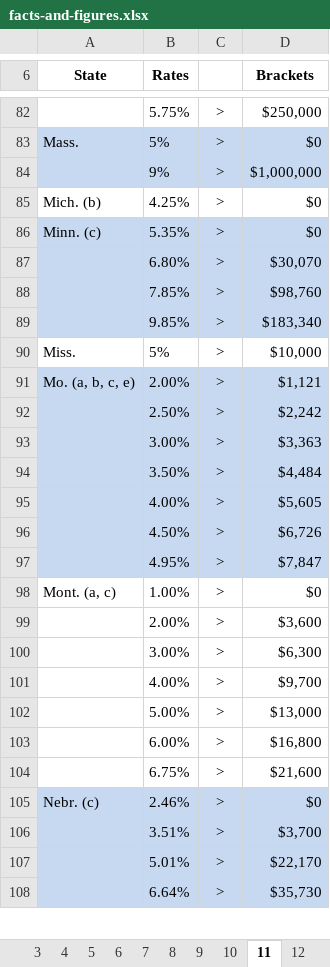
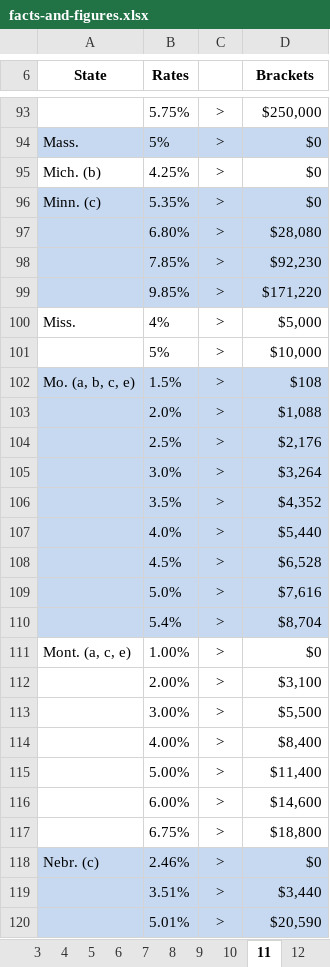
Before and after one commit to TaxFoundation/facts-and-figures-web, an Excel workbook: src/data/facts-and-figures.xlsx, sheet 11, drawn as a sheet; only a part is shown, gaps mark what is left out; values as stored, in another font and other column widths than the file's, no borders; removed rows and columns are numbered as before the commit, all else as after; the diff covers the shown part only; the diff names each change by its address in the sheet, - before the commit and + after, or states it on an @@ line.

```diff
--- a/src/data/facts-and-figures.xlsx (sheet 11)
+++ b/src/data/facts-and-figures.xlsx (sheet 11)
-row 84:  | 9% | > | $1,000,000
-D97 (Brackets): $30,070
+D97 (Brackets): $28,080
-D98 (Brackets): $98,760
+D98 (Brackets): $92,230
-D99 (Brackets): $183,340
+D99 (Brackets): $171,220
+row 100: Miss. | 4% | > | $5,000
-A101 (State): Miss.
+A101 (State): (empty)
-B102 (Rates): 2.00%
+B102 (Rates): 1.5%
-D102 (Brackets): $1,121
+D102 (Brackets): $108
-row 92:  | 2.50% | > | $2,242
-row 93:  | 3.00% | > | $3,363
-row 94:  | 3.50% | > | $4,484
-row 95:  | 4.00% | > | $5,605
-row 96:  | 4.50% | > | $6,726
-row 97:  | 4.95% | > | $7,847
+row 103:  | 2.0% | > | $1,088
+row 104:  | 2.5% | > | $2,176
+row 105:  | 3.0% | > | $3,264
+row 106:  | 3.5% | > | $4,352
+row 107:  | 4.0% | > | $5,440
+row 108:  | 4.5% | > | $6,528
+row 109:  | 5.0% | > | $7,616
+row 110:  | 5.4% | > | $8,704
-A111 (State): Mont. (a, c)
+A111 (State): Mont. (a, c, e)
-D112 (Brackets): $3,600
+D112 (Brackets): $3,100
-D113 (Brackets): $6,300
+D113 (Brackets): $5,500
-D114 (Brackets): $9,700
+D114 (Brackets): $8,400
-D115 (Brackets): $13,000
+D115 (Brackets): $11,400
-D116 (Brackets): $16,800
+D116 (Brackets): $14,600
-D117 (Brackets): $21,600
+D117 (Brackets): $18,800
-D119 (Brackets): $3,700
+D119 (Brackets): $3,440
-D120 (Brackets): $22,170
+D120 (Brackets): $20,590
-row 108:  | 6.64% | > | $35,730
```
Also changed, not shown: 18 added rows, 6 removed rows, 60 edited cells and merged cells elsewhere in this sheet, sheet 23, sheet 7, sheet 3, sheet 2, sheet 22, sheet 42, 35 more sheets, other sheet tabs, formulas that keep their value, 4 other files.
